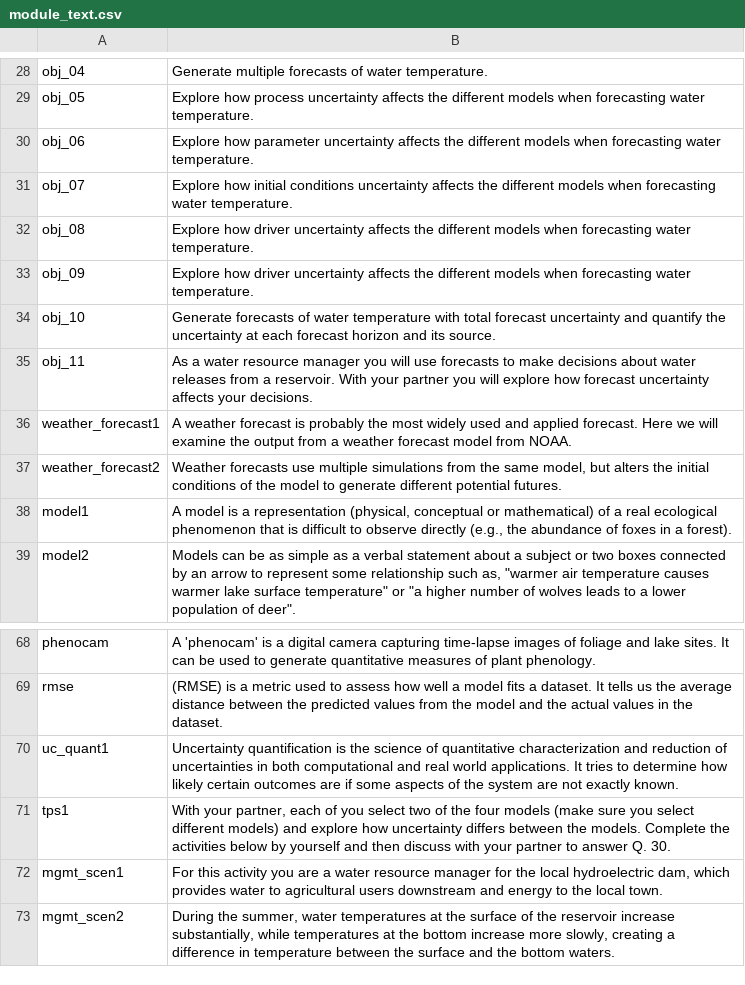
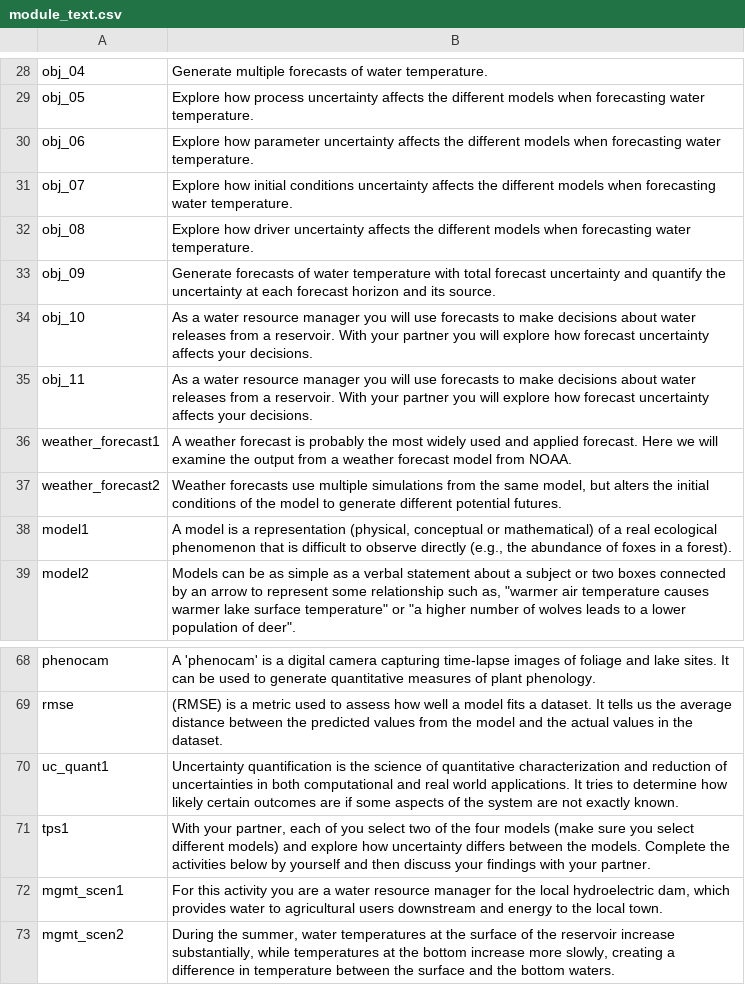
Before and after one commit to MacrosystemsEDDIE/module6, a CSV file: app/data/module_text.csv, drawn as a sheet; only a part is shown, gaps mark what is left out.

```diff
--- a/app/data/module_text.csv
+++ b/app/data/module_text.csv
@@ -32,4 +32,4 @@ obj_07,Explore how initial conditions uncertainty affects the different models w
 obj_08,Explore how driver uncertainty affects the different models when forecasting water temperature.
-obj_09,Explore how driver uncertainty affects the different models when forecasting water temperature.
-obj_10,Generate forecasts of water temperature with total forecast uncertainty and quantify the uncertainty at each forecast horizon and its source.
+obj_09,Generate forecasts of water temperature with total forecast uncertainty and quantify the uncertainty at each forecast horizon and its source.
+obj_10,As a water resource manager you will use forecasts to make decisions about water releases from a reservoir. With your partner you will explore how forecast uncertainty affects your decisions.
 obj_11,As a water resource manager you will use forecasts to make decisions about water releases from a reservoir. With your partner you will explore how forecast uncertainty affects your decisions.
@@ -70,3 +70,3 @@ rmse,(RMSE) is a metric used to assess how well a model fits a dataset. It tells
 uc_quant1,Uncertainty quantification is the science of quantitative characterization and reduction of uncertainties in both computational and real world applications. It tries to determine how likely certain outcomes are if some aspects of the system are not exactly known.
-tps1,"With your partner, each of you select two  of the four models (make sure you select different models) and explore how uncertainty differs between the models. Complete the activities below by yourself and then discuss with your partner to answer Q. 30."
+tps1,"With your partner, each of you select two  of the four models (make sure you select different models) and explore how uncertainty differs between the models. Complete the activities below by yourself and then discuss your findings with your partner."
 mgmt_scen1,"For this activity you are a water resource manager for the local hydroelectric dam, which provides water to agricultural users downstream and energy to the local town."
```
Also changed, not shown: app/data/student_questions.csv, 1 other file.
